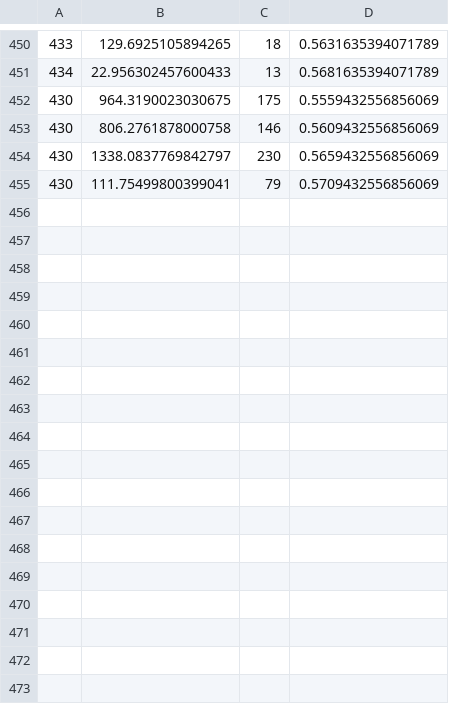
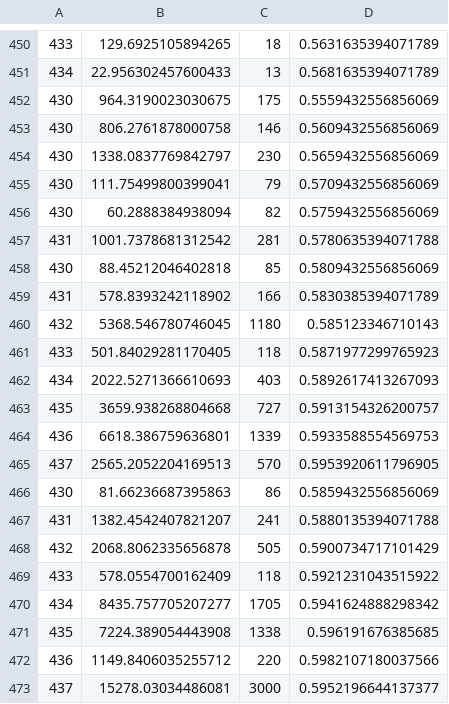
Before and after one commit to Nakarmi23/ddqn-self-driving-car, a CSV file: logs/episode_rewards.csv, drawn as a sheet; only a part is shown, gaps mark what is left out; the diff names each change by its address in the sheet, - before the commit and + after, or states it on an @@ line.

```diff
--- a/logs/episode_rewards.csv
+++ b/logs/episode_rewards.csv
+row 456: 430 | 60.2888384938094 | 82 | 0.5759432556856069
+row 457: 431 | 1001.7378681312542 | 281 | 0.5780635394071788
+row 458: 430 | 88.45212046402818 | 85 | 0.5809432556856069
+row 459: 431 | 578.8393242118902 | 166 | 0.5830385394071789
+row 460: 432 | 5368.546780746045 | 1180 | 0.585123346710143
+row 461: 433 | 501.84029281170405 | 118 | 0.5871977299765923
+row 462: 434 | 2022.5271366610693 | 403 | 0.5892617413267093
+row 463: 435 | 3659.938268804668 | 727 | 0.5913154326200757
+row 464: 436 | 6618.386759636801 | 1339 | 0.5933588554569753
+row 465: 437 | 2565.2052204169513 | 570 | 0.5953920611796905
+row 466: 430 | 81.66236687395863 | 86 | 0.5859432556856069
+row 467: 431 | 1382.4542407821207 | 241 | 0.5880135394071788
+row 468: 432 | 2068.8062335656878 | 505 | 0.5900734717101429
+row 469: 433 | 578.0554700162409 | 118 | 0.5921231043515922
+row 470: 434 | 8435.757705207277 | 1705 | 0.5941624888298342
+row 471: 435 | 7224.389054443908 | 1338 | 0.596191676385685
+row 472: 436 | 1149.8406035255712 | 220 | 0.5982107180037566
+row 473: 437 | 15278.03034486081 | 3000 | 0.5952196644137377
```
Also changed, not shown: 8 other files.
